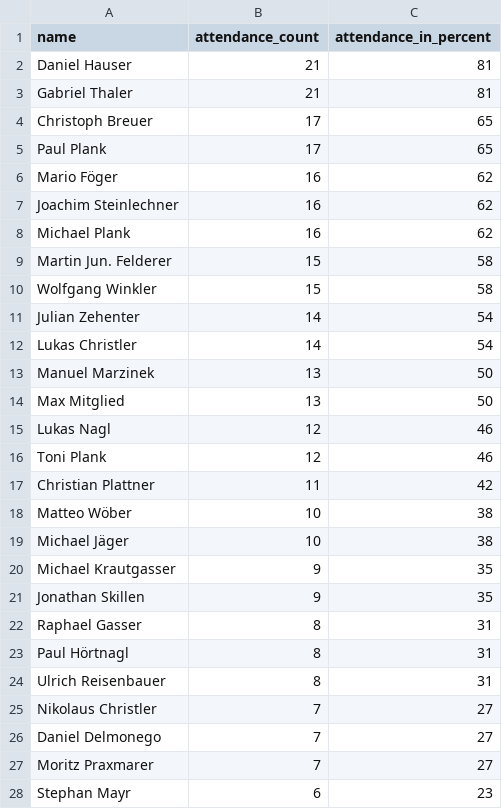
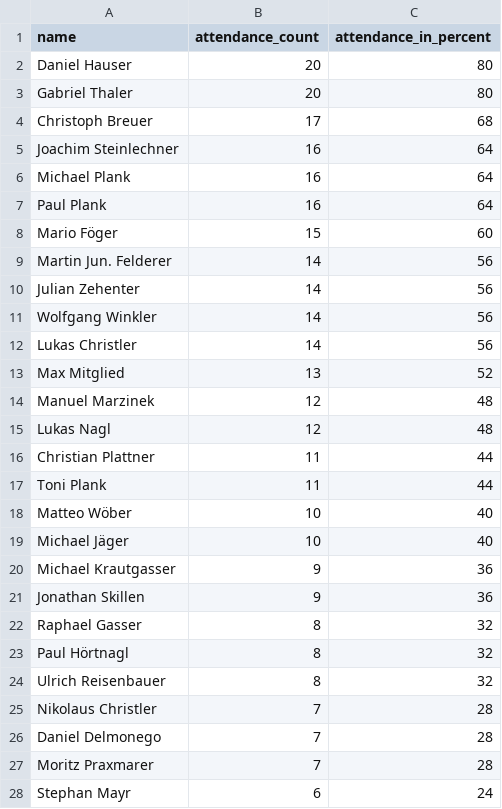
Before and after one commit to dugi42/hct.github.io, a CSV file: public/attendance_report.csv, drawn as a sheet; only a part is shown; the diff covers the shown part only.

```diff
--- a/public/attendance_report.csv
+++ b/public/attendance_report.csv
@@ -1,28 +1,28 @@
 name,attendance_count,attendance_in_percent
-Daniel Hauser,21,81
-Gabriel Thaler,21,81
-Christoph Breuer,17,65
-Paul Plank,17,65
-Mario Föger,16,62
-Joachim Steinlechner,16,62
-Michael Plank,16,62
-Martin Jun. Felderer,15,58
-Wolfgang Winkler,15,58
-Julian Zehenter,14,54
-Lukas Christler,14,54
-Manuel Marzinek,13,50
-Max Mitglied,13,50
-Lukas Nagl,12,46
-Toni Plank,12,46
-Christian Plattner,11,42
-Matteo Wöber,10,38
-Michael Jäger,10,38
-Michael Krautgasser,9,35
-Jonathan Skillen,9,35
-Raphael Gasser,8,31
-Paul Hörtnagl,8,31
-Ulrich Reisenbauer,8,31
-Nikolaus Christler,7,27
-Daniel Delmonego,7,27
-Moritz Praxmarer,7,27
-Stephan Mayr,6,23
+Daniel Hauser,20,80
+Gabriel Thaler,20,80
+Christoph Breuer,17,68
+Joachim Steinlechner,16,64
+Michael Plank,16,64
+Paul Plank,16,64
+Mario Föger,15,60
+Martin Jun. Felderer,14,56
+Julian Zehenter,14,56
+Wolfgang Winkler,14,56
+Lukas Christler,14,56
+Max Mitglied,13,52
+Manuel Marzinek,12,48
+Lukas Nagl,12,48
+Christian Plattner,11,44
+Toni Plank,11,44
+Matteo Wöber,10,40
+Michael Jäger,10,40
+Michael Krautgasser,9,36
+Jonathan Skillen,9,36
+Raphael Gasser,8,32
+Paul Hörtnagl,8,32
+Ulrich Reisenbauer,8,32
+Nikolaus Christler,7,28
+Daniel Delmonego,7,28
+Moritz Praxmarer,7,28
+Stephan Mayr,6,24
```
Also changed, not shown: 12 edited cells elsewhere in this file.
